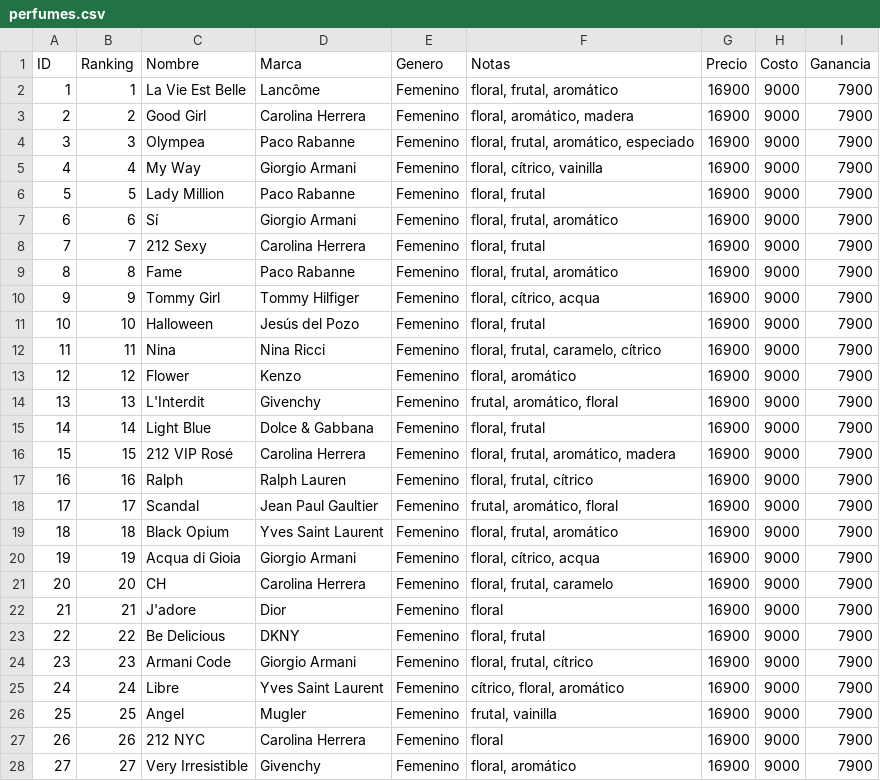
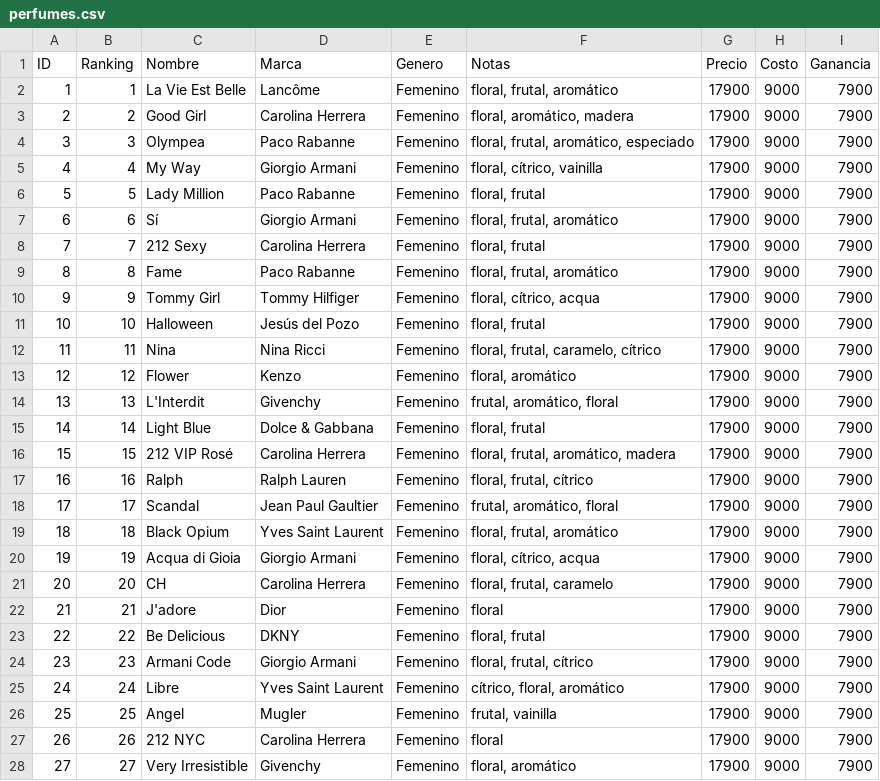
Before and after one commit to marcAnfuso/aguadeperfume, a CSV file: perfumes.csv, drawn as a sheet; only a part is shown; the diff covers the shown part only.

```diff
--- a/perfumes.csv
+++ b/perfumes.csv
@@ -1,28 +1,28 @@
 ID,Ranking,Nombre,Marca,Genero,Notas,Precio,Costo,Ganancia
-1,1,La Vie Est Belle,Lancôme,Femenino,"floral, frutal, aromático",16900,9000,7900
-2,2,Good Girl,Carolina Herrera,Femenino,"floral, aromático, madera",16900,9000,7900
-3,3,Olympea,Paco Rabanne,Femenino,"floral, frutal, aromático, especiado",16900,9000,7900
-4,4,My Way,Giorgio Armani,Femenino,"floral, cítrico, vainilla",16900,9000,7900
-5,5,Lady Million,Paco Rabanne,Femenino,"floral, frutal",16900,9000,7900
-6,6,Sí,Giorgio Armani,Femenino,"floral, frutal, aromático",16900,9000,7900
-7,7,212 Sexy,Carolina Herrera,Femenino,"floral, frutal",16900,9000,7900
-8,8,Fame,Paco Rabanne,Femenino,"floral, frutal, aromático",16900,9000,7900
-9,9,Tommy Girl,Tommy Hilfiger,Femenino,"floral, cítrico, acqua",16900,9000,7900
-10,10,Halloween,Jesús del Pozo,Femenino,"floral, frutal",16900,9000,7900
-11,11,Nina,Nina Ricci,Femenino,"floral, frutal, caramelo, cítrico",16900,9000,7900
-12,12,Flower,Kenzo,Femenino,"floral, aromático",16900,9000,7900
-13,13,L'Interdit,Givenchy,Femenino,"frutal, aromático, floral",16900,9000,7900
-14,14,Light Blue,Dolce & Gabbana,Femenino,"floral, frutal",16900,9000,7900
-15,15,212 VIP Rosé,Carolina Herrera,Femenino,"floral, frutal, aromático, madera",16900,9000,7900
-16,16,Ralph,Ralph Lauren,Femenino,"floral, frutal, cítrico",16900,9000,7900
-17,17,Scandal,Jean Paul Gaultier,Femenino,"frutal, aromático, floral",16900,9000,7900
-18,18,Black Opium,Yves Saint Laurent,Femenino,"floral, frutal, aromático",16900,9000,7900
-19,19,Acqua di Gioia,Giorgio Armani,Femenino,"floral, cítrico, acqua",16900,9000,7900
-20,20,CH,Carolina Herrera,Femenino,"floral, frutal, caramelo",16900,9000,7900
-21,21,J'adore,Dior,Femenino,floral,16900,9000,7900
-22,22,Be Delicious,DKNY,Femenino,"floral, frutal",16900,9000,7900
-23,23,Armani Code,Giorgio Armani,Femenino,"floral, frutal, cítrico",16900,9000,7900
-24,24,Libre,Yves Saint Laurent,Femenino,"cítrico, floral, aromático",16900,9000,7900
-25,25,Angel,Mugler,Femenino,"frutal, vainilla",16900,9000,7900
-26,26,212 NYC,Carolina Herrera,Femenino,floral,16900,9000,7900
-27,27,Very Irresistible,Givenchy,Femenino,"floral, aromático",16900,9000,7900
+1,1,La Vie Est Belle,Lancôme,Femenino,"floral, frutal, aromático",17900,9000,7900
+2,2,Good Girl,Carolina Herrera,Femenino,"floral, aromático, madera",17900,9000,7900
+3,3,Olympea,Paco Rabanne,Femenino,"floral, frutal, aromático, especiado",17900,9000,7900
+4,4,My Way,Giorgio Armani,Femenino,"floral, cítrico, vainilla",17900,9000,7900
+5,5,Lady Million,Paco Rabanne,Femenino,"floral, frutal",17900,9000,7900
+6,6,Sí,Giorgio Armani,Femenino,"floral, frutal, aromático",17900,9000,7900
+7,7,212 Sexy,Carolina Herrera,Femenino,"floral, frutal",17900,9000,7900
+8,8,Fame,Paco Rabanne,Femenino,"floral, frutal, aromático",17900,9000,7900
+9,9,Tommy Girl,Tommy Hilfiger,Femenino,"floral, cítrico, acqua",17900,9000,7900
+10,10,Halloween,Jesús del Pozo,Femenino,"floral, frutal",17900,9000,7900
+11,11,Nina,Nina Ricci,Femenino,"floral, frutal, caramelo, cítrico",17900,9000,7900
+12,12,Flower,Kenzo,Femenino,"floral, aromático",17900,9000,7900
+13,13,L'Interdit,Givenchy,Femenino,"frutal, aromático, floral",17900,9000,7900
+14,14,Light Blue,Dolce & Gabbana,Femenino,"floral, frutal",17900,9000,7900
+15,15,212 VIP Rosé,Carolina Herrera,Femenino,"floral, frutal, aromático, madera",17900,9000,7900
+16,16,Ralph,Ralph Lauren,Femenino,"floral, frutal, cítrico",17900,9000,7900
+17,17,Scandal,Jean Paul Gaultier,Femenino,"frutal, aromático, floral",17900,9000,7900
+18,18,Black Opium,Yves Saint Laurent,Femenino,"floral, frutal, aromático",17900,9000,7900
+19,19,Acqua di Gioia,Giorgio Armani,Femenino,"floral, cítrico, acqua",17900,9000,7900
+20,20,CH,Carolina Herrera,Femenino,"floral, frutal, caramelo",17900,9000,7900
+21,21,J'adore,Dior,Femenino,floral,17900,9000,7900
+22,22,Be Delicious,DKNY,Femenino,"floral, frutal",17900,9000,7900
+23,23,Armani Code,Giorgio Armani,Femenino,"floral, frutal, cítrico",17900,9000,7900
+24,24,Libre,Yves Saint Laurent,Femenino,"cítrico, floral, aromático",17900,9000,7900
+25,25,Angel,Mugler,Femenino,"frutal, vainilla",17900,9000,7900
+26,26,212 NYC,Carolina Herrera,Femenino,floral,17900,9000,7900
+27,27,Very Irresistible,Givenchy,Femenino,"floral, aromático",17900,9000,7900
```
Also changed, not shown: 46 edited cells elsewhere in this file, 3 other files.
